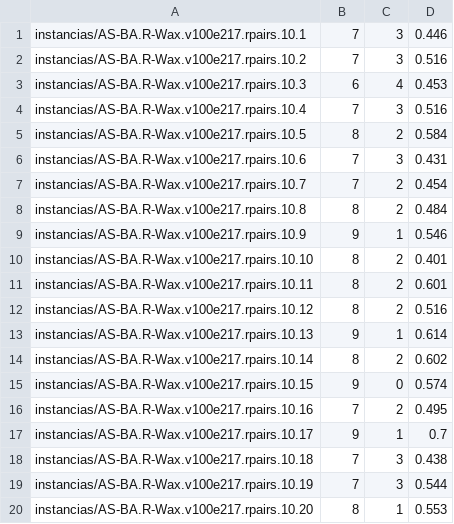
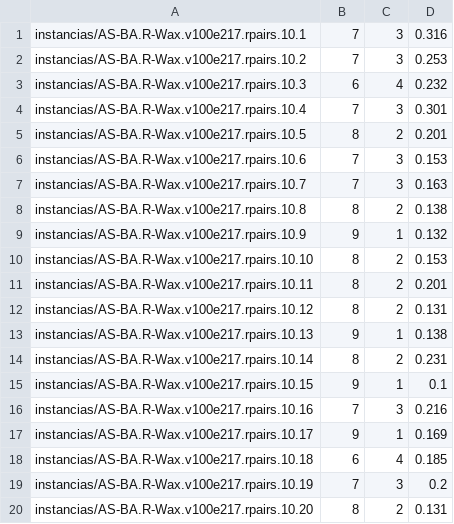
Before and after one commit to alvarobrm/EDP, a CSV file: salidaRandom.csv, drawn as a sheet.

```diff
--- a/salidaRandom.csv
+++ b/salidaRandom.csv
@@ -1,20 +1,20 @@
-instancias/AS-BA.R-Wax.v100e217.rpairs.10.1;7;3;0.446
-instancias/AS-BA.R-Wax.v100e217.rpairs.10.2;7;3;0.516
-instancias/AS-BA.R-Wax.v100e217.rpairs.10.3;6;4;0.453
-instancias/AS-BA.R-Wax.v100e217.rpairs.10.4;7;3;0.516
-instancias/AS-BA.R-Wax.v100e217.rpairs.10.5;8;2;0.584
-instancias/AS-BA.R-Wax.v100e217.rpairs.10.6;7;3;0.431
-instancias/AS-BA.R-Wax.v100e217.rpairs.10.7;7;2;0.454
-instancias/AS-BA.R-Wax.v100e217.rpairs.10.8;8;2;0.484
-instancias/AS-BA.R-Wax.v100e217.rpairs.10.9;9;1;0.546
-instancias/AS-BA.R-Wax.v100e217.rpairs.10.10;8;2;0.401
-instancias/AS-BA.R-Wax.v100e217.rpairs.10.11;8;2;0.601
-instancias/AS-BA.R-Wax.v100e217.rpairs.10.12;8;2;0.516
-instancias/AS-BA.R-Wax.v100e217.rpairs.10.13;9;1;0.614
-instancias/AS-BA.R-Wax.v100e217.rpairs.10.14;8;2;0.602
-instancias/AS-BA.R-Wax.v100e217.rpairs.10.15;9;0;0.574
-instancias/AS-BA.R-Wax.v100e217.rpairs.10.16;7;2;0.495
-instancias/AS-BA.R-Wax.v100e217.rpairs.10.17;9;1;0.7
-instancias/AS-BA.R-Wax.v100e217.rpairs.10.18;7;3;0.438
-instancias/AS-BA.R-Wax.v100e217.rpairs.10.19;7;3;0.544
-instancias/AS-BA.R-Wax.v100e217.rpairs.10.20;8;1;0.553
+instancias/AS-BA.R-Wax.v100e217.rpairs.10.1;7;3;0.316
+instancias/AS-BA.R-Wax.v100e217.rpairs.10.2;7;3;0.253
+instancias/AS-BA.R-Wax.v100e217.rpairs.10.3;6;4;0.232
+instancias/AS-BA.R-Wax.v100e217.rpairs.10.4;7;3;0.301
+instancias/AS-BA.R-Wax.v100e217.rpairs.10.5;8;2;0.201
+instancias/AS-BA.R-Wax.v100e217.rpairs.10.6;7;3;0.153
+instancias/AS-BA.R-Wax.v100e217.rpairs.10.7;7;3;0.163
+instancias/AS-BA.R-Wax.v100e217.rpairs.10.8;8;2;0.138
+instancias/AS-BA.R-Wax.v100e217.rpairs.10.9;9;1;0.132
+instancias/AS-BA.R-Wax.v100e217.rpairs.10.10;8;2;0.153
+instancias/AS-BA.R-Wax.v100e217.rpairs.10.11;8;2;0.201
+instancias/AS-BA.R-Wax.v100e217.rpairs.10.12;8;2;0.131
+instancias/AS-BA.R-Wax.v100e217.rpairs.10.13;9;1;0.138
+instancias/AS-BA.R-Wax.v100e217.rpairs.10.14;8;2;0.231
+instancias/AS-BA.R-Wax.v100e217.rpairs.10.15;9;1;0.1
+instancias/AS-BA.R-Wax.v100e217.rpairs.10.16;7;3;0.216
+instancias/AS-BA.R-Wax.v100e217.rpairs.10.17;9;1;0.169
+instancias/AS-BA.R-Wax.v100e217.rpairs.10.18;6;4;0.185
+instancias/AS-BA.R-Wax.v100e217.rpairs.10.19;7;3;0.2
+instancias/AS-BA.R-Wax.v100e217.rpairs.10.20;8;2;0.131
```
Also changed, not shown: 5 other files.
